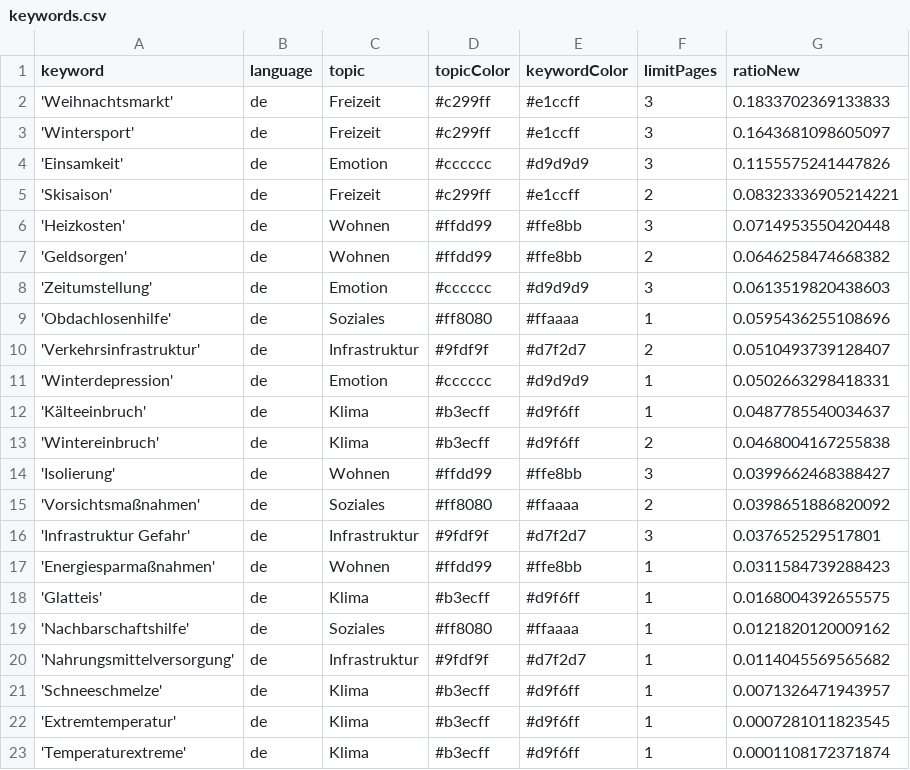
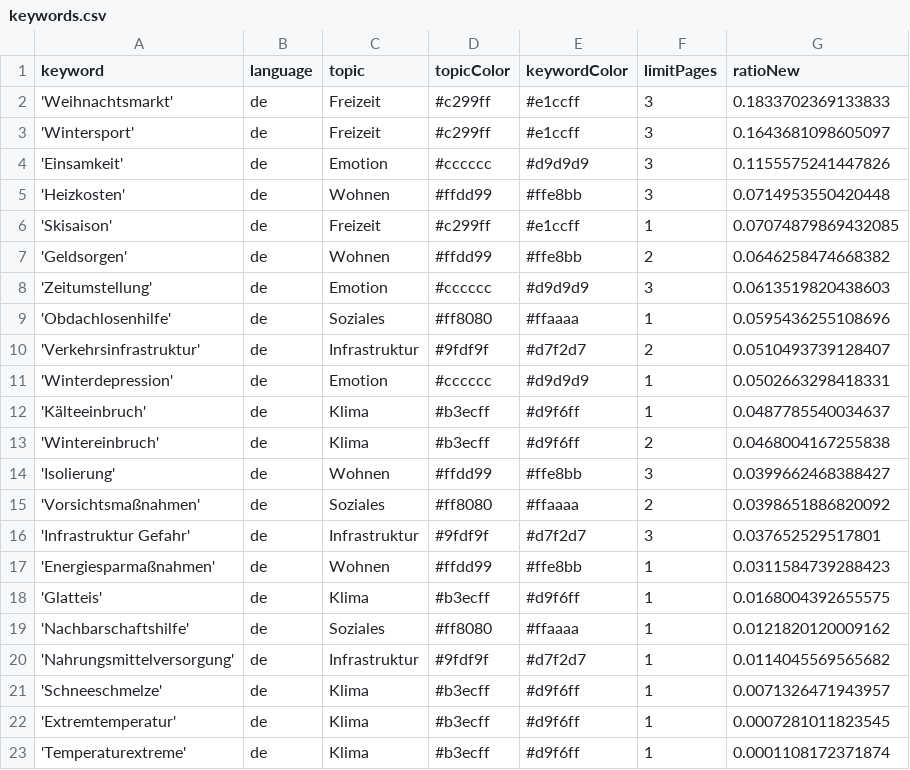
Before and after one commit to hb219-news/winterIsComing2, a CSV file: keywords.csv, drawn as a sheet.

Commit message:
Commit from GitHub Actions (harvest:0.0)

```diff
--- a/keywords.csv
+++ b/keywords.csv
@@ -4,4 +4,4 @@ keyword,language,topic,topicColor,keywordColor,limitPages,ratioNew
 'Einsamkeit',de,Emotion,#cccccc,#d9d9d9,3,0.1155575241447826
-'Skisaison',de,Freizeit,#c299ff,#e1ccff,2,0.08323336905214221
 'Heizkosten',de,Wohnen,#ffdd99,#ffe8bb,3,0.0714953550420448
+'Skisaison',de,Freizeit,#c299ff,#e1ccff,1,0.07074879869432085
 'Geldsorgen',de,Wohnen,#ffdd99,#ffe8bb,2,0.0646258474668382
```
